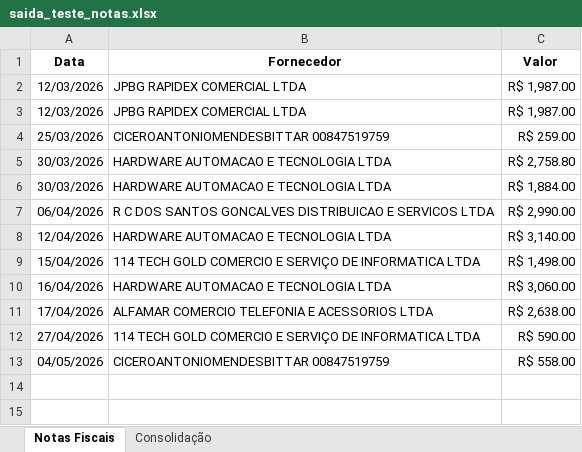
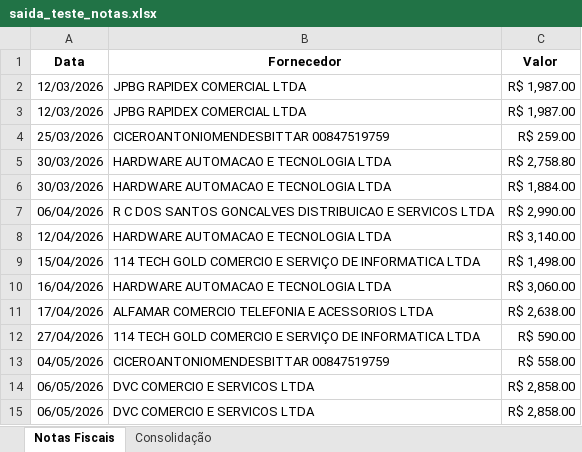
Before and after one commit to andreprol/invoice_reader, an Excel workbook: saida_teste_notas.xlsx, sheet Notas Fiscais, drawn as a sheet; values as stored, in another font and other column widths than the file's, no borders; the diff names each change by its address in the sheet, - before the commit and + after, or states it on an @@ line.

```diff
--- a/saida_teste_notas.xlsx (sheet Notas Fiscais)
+++ b/saida_teste_notas.xlsx (sheet Notas Fiscais)
+row 14: 06/05/2026 | DVC COMERCIO E SERVICOS LTDA | R$ 2,858.00
+row 15: 06/05/2026 | DVC COMERCIO E SERVICOS LTDA | R$ 2,858.00
```
Also changed, not shown: sheet Consolidação, 25 other files.
